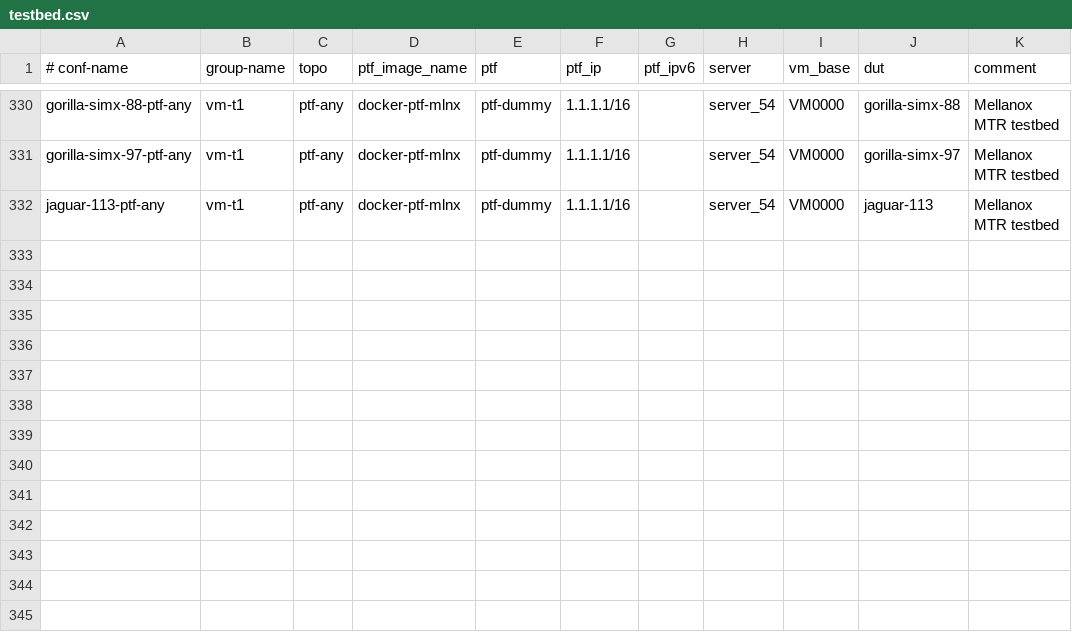
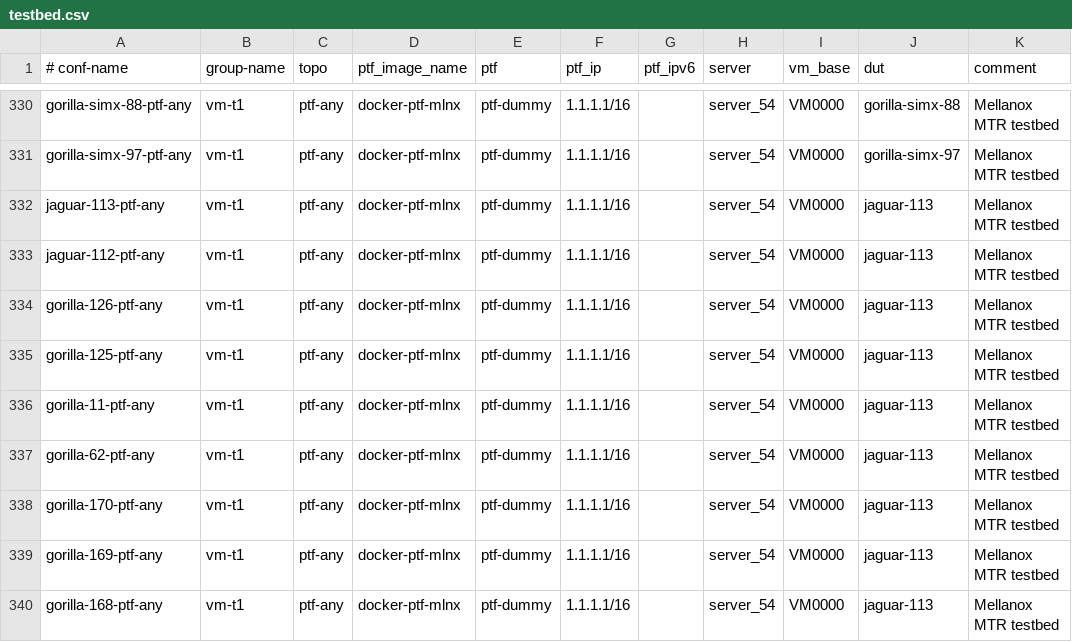
Before and after one commit to echuawu/sonic-mgmt, a CSV file: ansible/testbed.csv, drawn as a sheet; only a part is shown, gaps mark what is left out.

Commit message:
NVOS - sonic_only_methods updated to support MLNXOS setups      - MLNXOS setups added to ansible files      - mst start added to signal degrade test
Change-Id: I544326f957b3cdc29fa6bf4fd409486b119081d3

```diff
--- a/ansible/testbed.csv
+++ b/ansible/testbed.csv
@@ -332 +332,9 @@ gorilla-simx-97-ptf-any,vm-t1,ptf-any,docker-ptf-mlnx,ptf-dummy,1.1.1.1/16,,serv
 jaguar-113-ptf-any,vm-t1,ptf-any,docker-ptf-mlnx,ptf-dummy,1.1.1.1/16,,server_54,VM0000,jaguar-113,Mellanox MTR testbed
+jaguar-112-ptf-any,vm-t1,ptf-any,docker-ptf-mlnx,ptf-dummy,1.1.1.1/16,,server_54,VM0000,jaguar-113,Mellanox MTR testbed
+gorilla-126-ptf-any,vm-t1,ptf-any,docker-ptf-mlnx,ptf-dummy,1.1.1.1/16,,server_54,VM0000,jaguar-113,Mellanox MTR testbed
+gorilla-125-ptf-any,vm-t1,ptf-any,docker-ptf-mlnx,ptf-dummy,1.1.1.1/16,,server_54,VM0000,jaguar-113,Mellanox MTR testbed
+gorilla-11-ptf-any,vm-t1,ptf-any,docker-ptf-mlnx,ptf-dummy,1.1.1.1/16,,server_54,VM0000,jaguar-113,Mellanox MTR testbed
+gorilla-62-ptf-any,vm-t1,ptf-any,docker-ptf-mlnx,ptf-dummy,1.1.1.1/16,,server_54,VM0000,jaguar-113,Mellanox MTR testbed
+gorilla-170-ptf-any,vm-t1,ptf-any,docker-ptf-mlnx,ptf-dummy,1.1.1.1/16,,server_54,VM0000,jaguar-113,Mellanox MTR testbed
+gorilla-169-ptf-any,vm-t1,ptf-any,docker-ptf-mlnx,ptf-dummy,1.1.1.1/16,,server_54,VM0000,jaguar-113,Mellanox MTR testbed
+gorilla-168-ptf-any,vm-t1,ptf-any,docker-ptf-mlnx,ptf-dummy,1.1.1.1/16,,server_54,VM0000,jaguar-113,Mellanox MTR testbed
```
Also changed, not shown: 8 other files.
